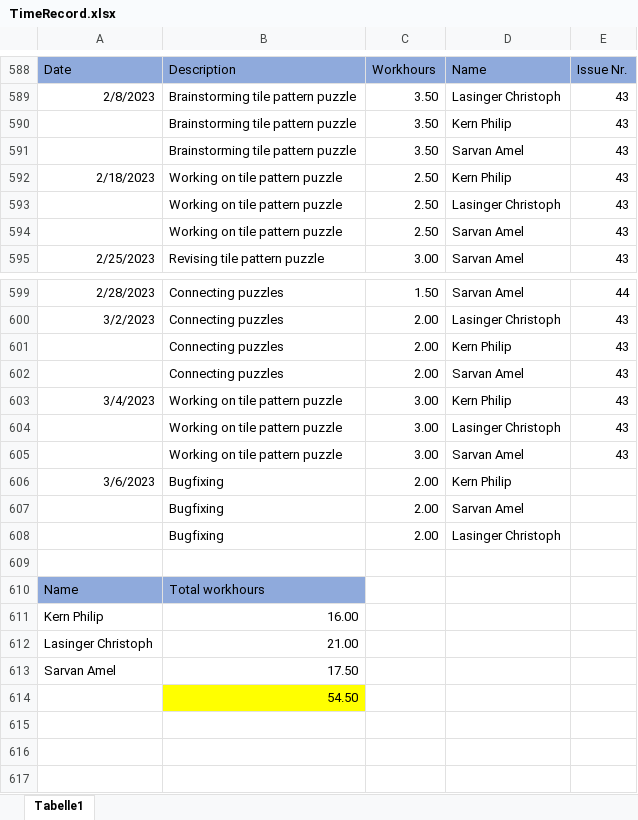
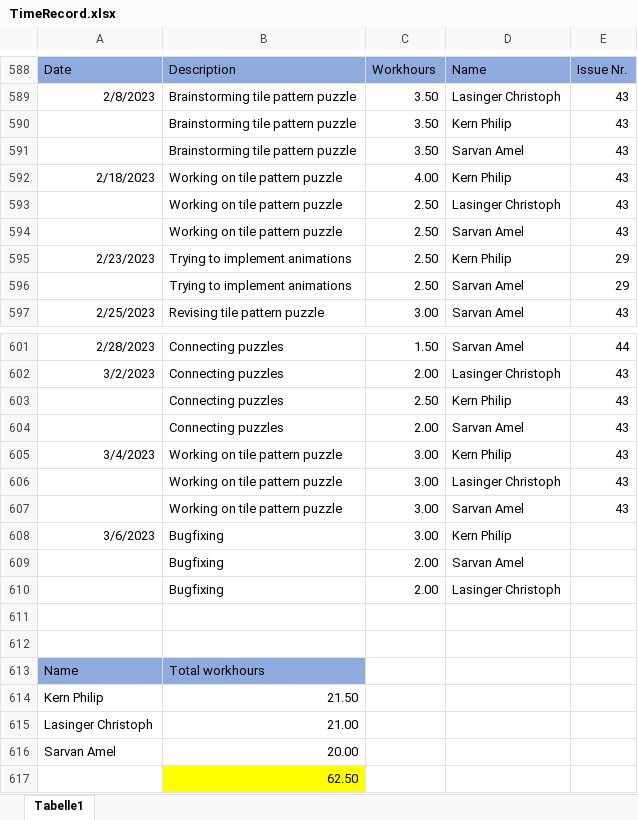
Before and after one commit to ChristophLasinger/Youre-not-alone, an Excel workbook: documents/TimeRecord.xlsx, sheet Tabelle1, drawn as a sheet; only a part is shown, gaps mark what is left out; values as stored, in another font and other column widths than the file's, no borders; charts and pictures not drawn; addresses are those after the commit; the diff names each change by its address in the sheet, - before the commit and + after, or states it on an @@ line.

Commit message:
Update TimeRecord.xlsx

```diff
--- a/documents/TimeRecord.xlsx (sheet Tabelle1)
+++ b/documents/TimeRecord.xlsx (sheet Tabelle1)
-C592: 2.50
+C592: 4.00
+row 595: 2/23/2023 | Trying to implement animations | 2.50 | Kern Philip | 29
+row 596:  | Trying to implement animations | 2.50 | Sarvan Amel | 29
-C603: 2.00
+C603: 2.50
-C608: 2.00
+C608: 3.00
+row 612: (empty)
-B614: 16.00
+B614: 21.50
-B616: 17.50
+B616: 20.00
-B617: 54.50
+B617: 62.50
```
Also changed, not shown: formulas that keep their value.
